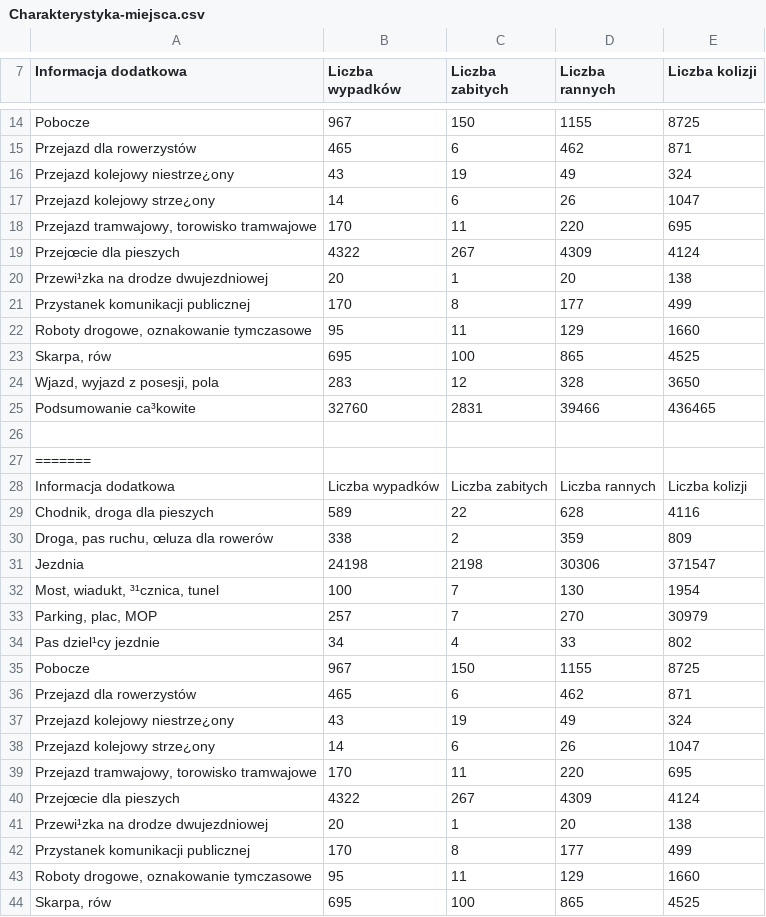
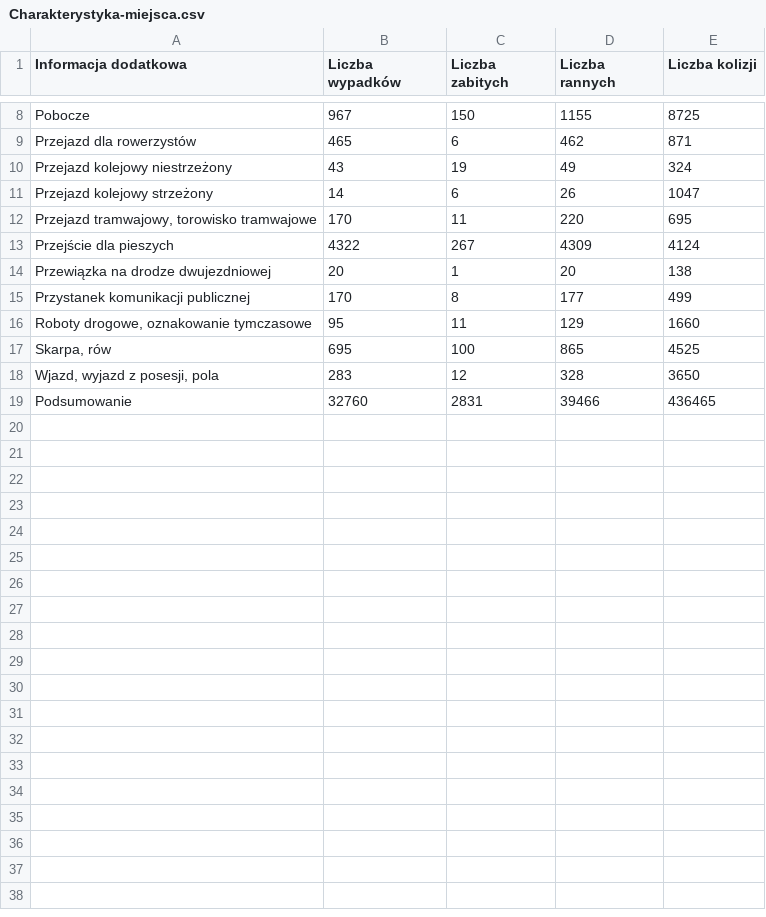
Before and after one commit to karnow98/ZdarzeniaWRuchuDrogowym, a CSV file: Bazy/2017/Charakterystyka-miejsca.csv, drawn as a sheet; only a part is shown, gaps mark what is left out; the shorter side is filled out with more unchanged rows; removed rows and columns are numbered as before the commit, all else as after; the diff covers the shown part only; the diff names each change by its address in the sheet, - before the commit and + after, or states it on an @@ line.

Commit message:
Poprawka

```diff
--- a/Bazy/2017/Charakterystyka-miejsca.csv
+++ b/Bazy/2017/Charakterystyka-miejsca.csv
-A10 (Informacja dodatkowa): Przejazd kolejowy niestrze¿ony
+A10 (Informacja dodatkowa): Przejazd kolejowy niestrzeżony
-A11 (Informacja dodatkowa): Przejazd kolejowy strze¿ony
+A11 (Informacja dodatkowa): Przejazd kolejowy strzeżony
-A13 (Informacja dodatkowa): Przejœcie dla pieszych
+A13 (Informacja dodatkowa): Przejście dla pieszych
-A14 (Informacja dodatkowa): Przewi¹zka na drodze dwujezdniowej
+A14 (Informacja dodatkowa): Przewiązka na drodze dwujezdniowej
-row 21: Przystanek komunikacji publicznej | 170 | 8 | 177 | 499
-row 22: Roboty drogowe, oznakowanie tymczasowe | 95 | 11 | 129 | 1660
-row 23: Skarpa, rów | 695 | 100 | 865 | 4525
-row 24: Wjazd, wyjazd z posesji, pola | 283 | 12 | 328 | 3650
-row 25: Podsumowanie ca³kowite | 32760 | 2831 | 39466 | 436465
-row 26: (empty)
-row 27: =======
-row 28: Informacja dodatkowa | Liczba wypadków | Liczba zabitych | Liczba rannych | Liczba kolizji
-row 29: Chodnik, droga dla pieszych | 589 | 22 | 628 | 4116
-row 30: Droga, pas ruchu, œluza dla rowerów | 338 | 2 | 359 | 809
-row 31: Jezdnia | 24198 | 2198 | 30306 | 371547
-row 32: Most, wiadukt, ³¹cznica, tunel | 100 | 7 | 130 | 1954
-row 33: Parking, plac, MOP | 257 | 7 | 270 | 30979
-row 34: Pas dziel¹cy jezdnie | 34 | 4 | 33 | 802
-row 35: Pobocze | 967 | 150 | 1155 | 8725
-row 36: Przejazd dla rowerzystów | 465 | 6 | 462 | 871
-row 37: Przejazd kolejowy niestrze¿ony | 43 | 19 | 49 | 324
-row 38: Przejazd kolejowy strze¿ony | 14 | 6 | 26 | 1047
-row 39: Przejazd tramwajowy, torowisko tramwajowe | 170 | 11 | 220 | 695
-row 40: Przejœcie dla pieszych | 4322 | 267 | 4309 | 4124
-row 41: Przewi¹zka na drodze dwujezdniowej | 20 | 1 | 20 | 138
```
Also changed, not shown: 7 removed rows and 3 edited cells elsewhere in this file.
